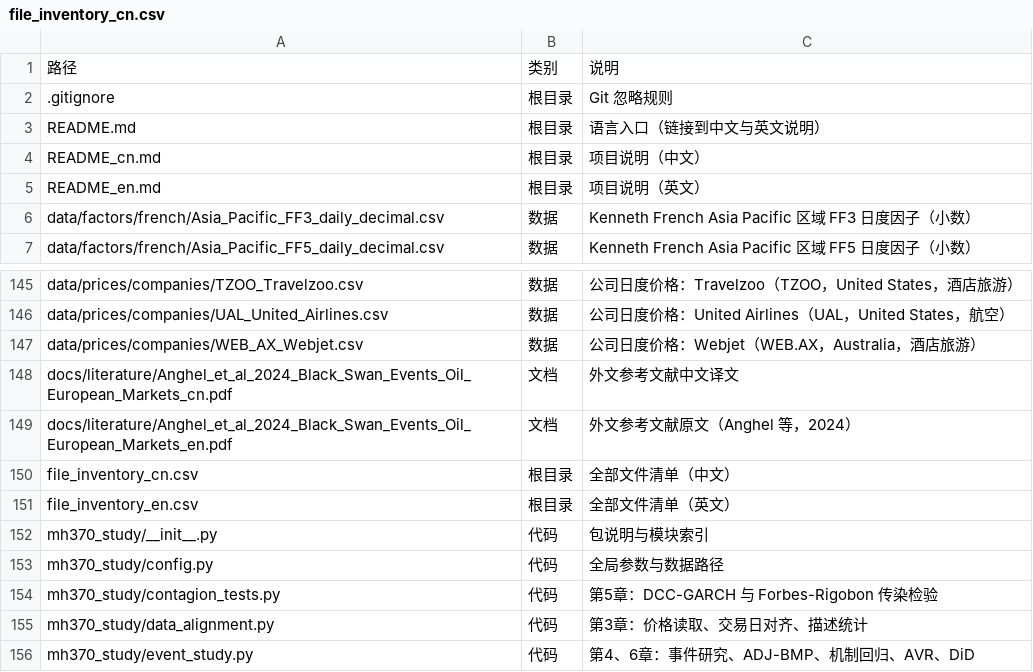
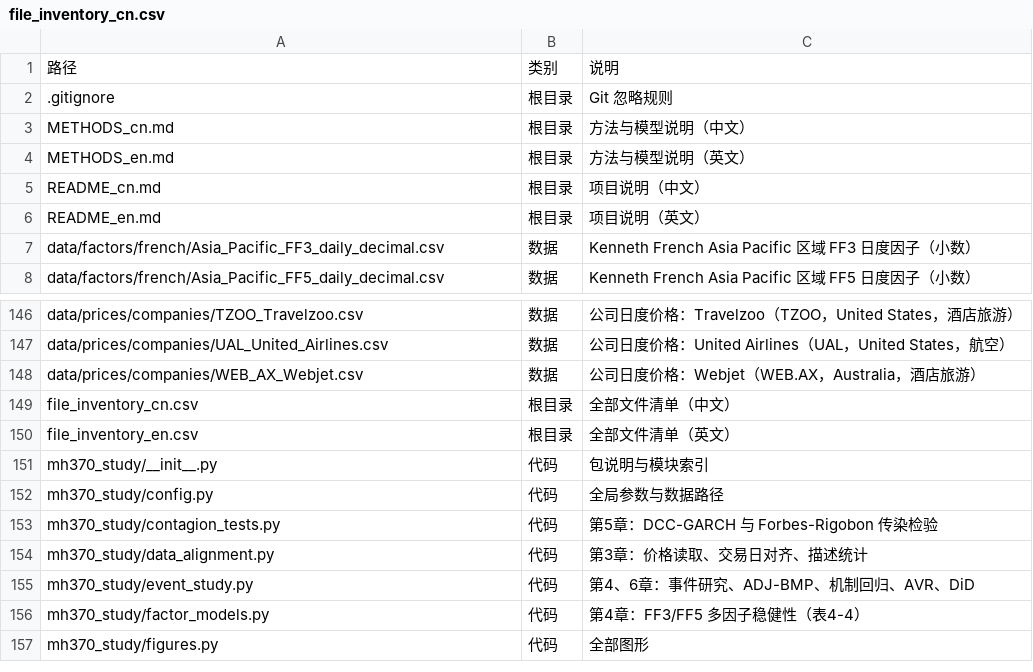
Before and after one commit to shuaixia117/BlackSwanMH370, a CSV file: file_inventory_cn.csv, drawn as a sheet; only a part is shown, gaps mark what is left out; the shorter side is filled out with more unchanged rows.

```diff
--- a/file_inventory_cn.csv
+++ b/file_inventory_cn.csv
@@ -2,3 +2,4 @@
 .gitignore,根目录,Git 忽略规则
-README.md,根目录,语言入口（链接到中文与英文说明）
+METHODS_cn.md,根目录,方法与模型说明（中文）
+METHODS_en.md,根目录,方法与模型说明（英文）
 README_cn.md,根目录,项目说明（中文）
@@ -147,4 +148,2 @@ data/prices/companies/UAL_United_Airlines.csv,数据,公司日度价格：United
 data/prices/companies/WEB_AX_Webjet.csv,数据,公司日度价格：Webjet（WEB.AX，Australia，酒店旅游）
-docs/literature/Anghel_et_al_2024_Black_Swan_Events_Oil_European_Markets_cn.pdf,文档,外文参考文献中文译文
-docs/literature/Anghel_et_al_2024_Black_Swan_Events_Oil_European_Markets_en.pdf,文档,外文参考文献原文（Anghel 等，2024）
 file_inventory_cn.csv,根目录,全部文件清单（中文）
```
Also changed, not shown: file_inventory_en.csv, 7 other files.
